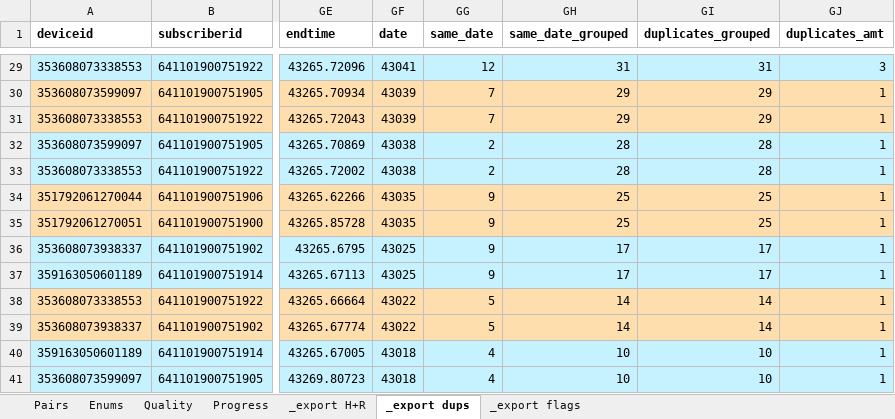
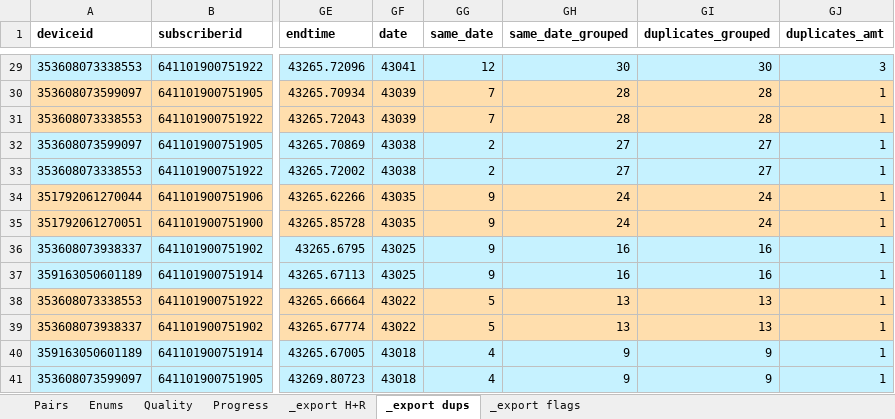
Before and after one commit to wngrahams/SpeakUp-HFCs, an Excel workbook: Monitoring/Round 4 monitoring/Monitoring_template_Rd4.xlsx, sheet _export dups, drawn as a sheet; only a part is shown, gaps mark what is left out; values as stored, in another font and other column widths than the file's, no borders; the diff covers the shown part only; the diff names each change by its address in the sheet, - before the commit and + after, or states it on an @@ line.

```diff
--- a/Monitoring/Round 4 monitoring/Monitoring_template_Rd4.xlsx (sheet _export dups)
+++ b/Monitoring/Round 4 monitoring/Monitoring_template_Rd4.xlsx (sheet _export dups)
-GH29 (same_date_grouped): 31
+GH29 (same_date_grouped): 30
-GI29 (duplicates_grouped): 31
+GI29 (duplicates_grouped): 30
-GH30:GH31 (same_date_grouped): 29
+GH30:GH31 (same_date_grouped): 28
-GI30:GI31 (duplicates_grouped): 29
+GI30:GI31 (duplicates_grouped): 28
-GH32:GH33 (same_date_grouped): 28
+GH32:GH33 (same_date_grouped): 27
-GI32:GI33 (duplicates_grouped): 28
+GI32:GI33 (duplicates_grouped): 27
-GH34:GH35 (same_date_grouped): 25
+GH34:GH35 (same_date_grouped): 24
-GI34:GI35 (duplicates_grouped): 25
+GI34:GI35 (duplicates_grouped): 24
-GH36:GH37 (same_date_grouped): 17
+GH36:GH37 (same_date_grouped): 16
-GI36:GI37 (duplicates_grouped): 17
+GI36:GI37 (duplicates_grouped): 16
-GH38:GH39 (same_date_grouped): 14
+GH38:GH39 (same_date_grouped): 13
-GI38:GI39 (duplicates_grouped): 14
+GI38:GI39 (duplicates_grouped): 13
-GH40:GH41 (same_date_grouped): 10
+GH40:GH41 (same_date_grouped): 9
-GI40:GI41 (duplicates_grouped): 10
+GI40:GI41 (duplicates_grouped): 9
```
Also changed, not shown: 54 edited cells elsewhere in this sheet, sheet _export H+R, sheet Quality, sheet _export flags.
